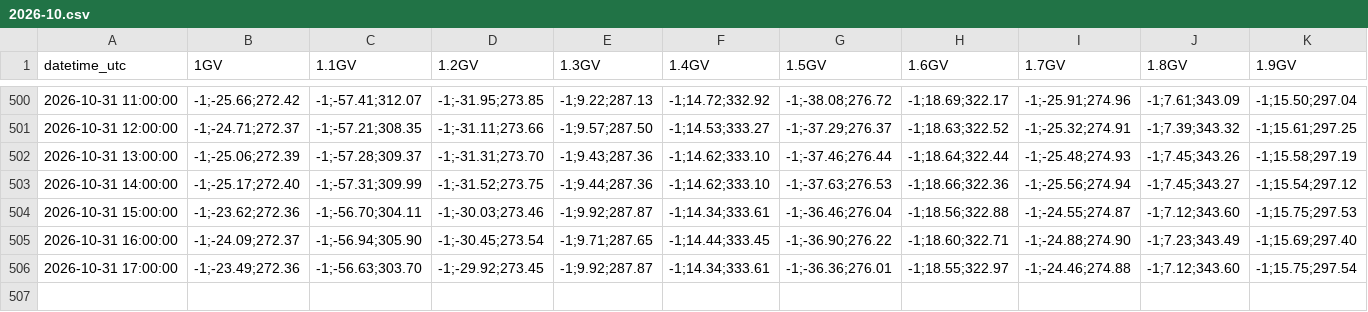
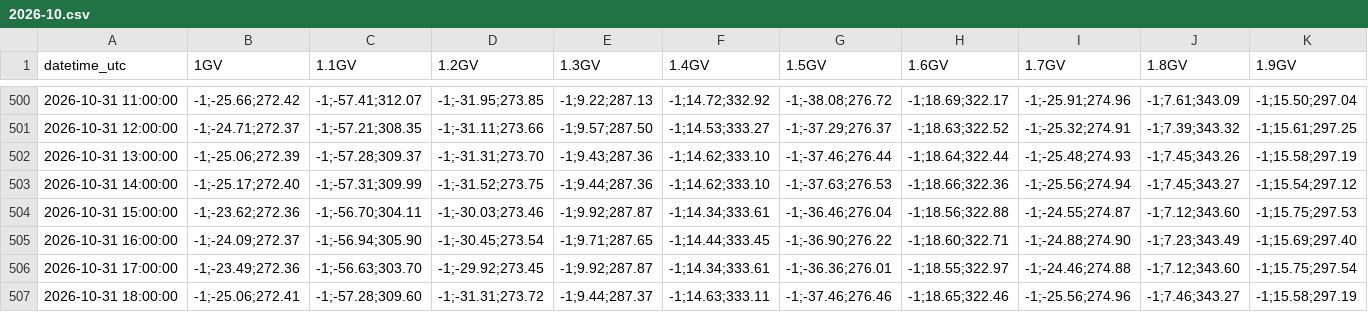
Before and after one commit to NLarsen15/OTSOpi, a CSV file: data/asymptotic/Gamak/2026-10.csv, drawn as a sheet; only a part is shown, gaps mark what is left out; rows hold the shown columns only; the diff names each change by its address in the sheet, - before the commit and + after, or states it on an @@ line.

```diff
--- a/data/asymptotic/Gamak/2026-10.csv
+++ b/data/asymptotic/Gamak/2026-10.csv
+row 507: 2026-10-31 18:00:00 | -1;-25.06;272.41 | -1;-57.28;309.60 | -1;-31.31;273.72 | -1;9.44;287.37 | -1;14.63;333.11 | -1;-37.46;276.46 | -1;18.65;322.46 | -1;-25.56;274.96 | -1;7.46;343.27 | -1;15.58;297.19
```
Also changed, not shown: data/asymptotic/Doi_Inthanon/2026-10.csv, data/asymptotic/Durham/2026-10.csv, 28 other files.
